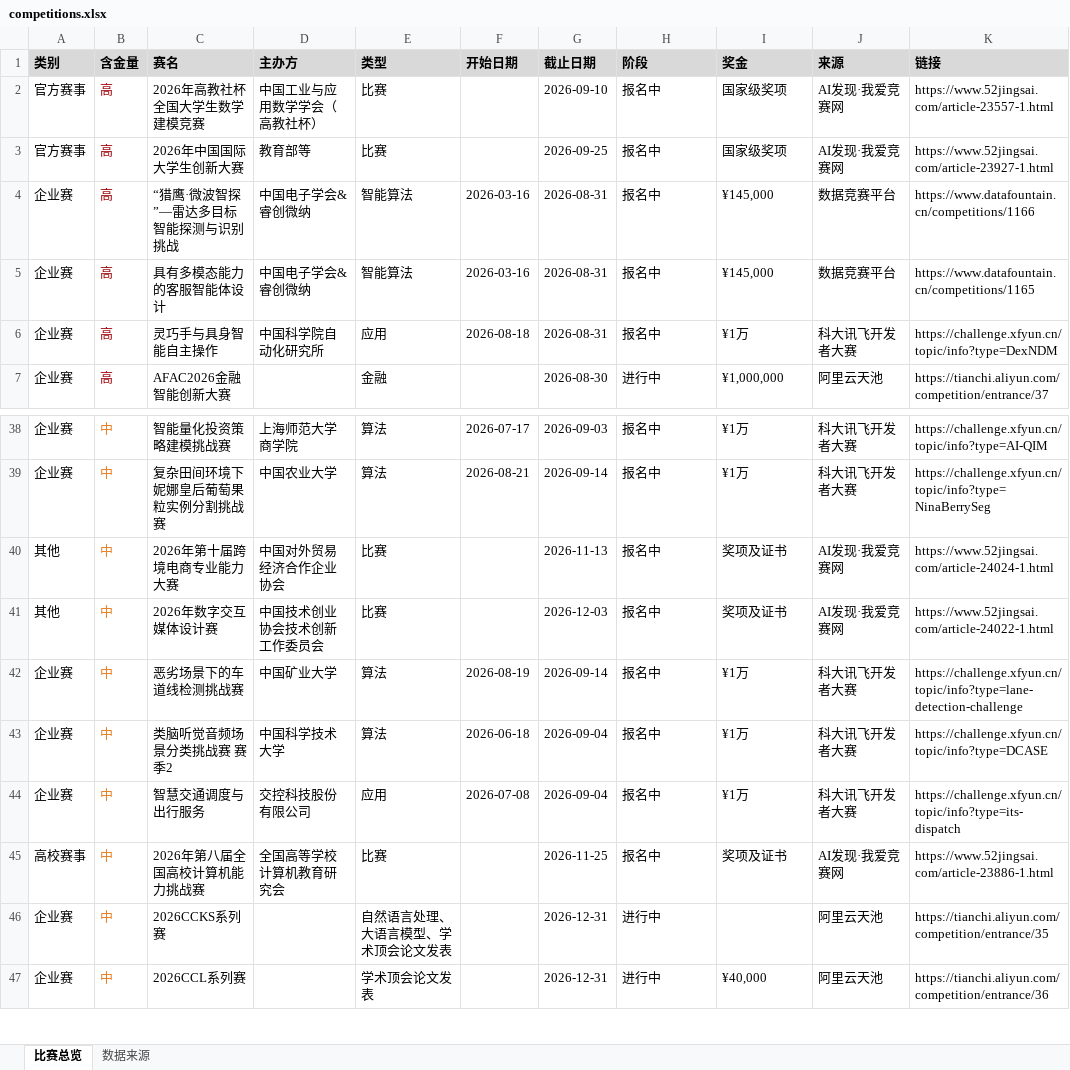
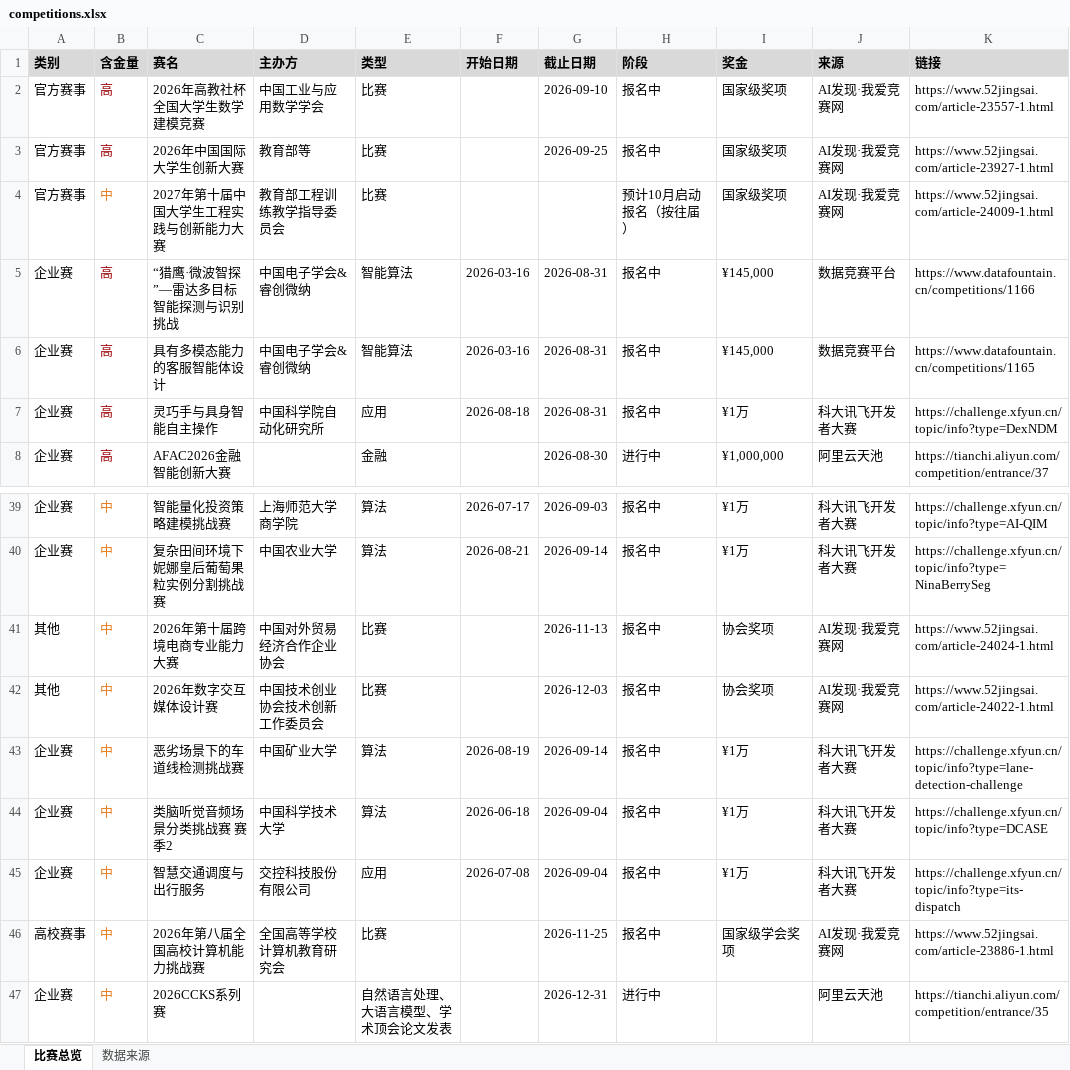
Before and after one commit to ArchaicRam/competition-radar, an Excel workbook: data/competitions.xlsx, sheet 比赛总览, drawn as a sheet; only a part is shown, gaps mark what is left out; the shorter side is filled out with more unchanged rows; values as stored, in another font and other column widths than the file's, no borders; addresses are those after the commit; the diff names each change by its address in the sheet, - before the commit and + after, or states it on an @@ line.

```diff
--- a/data/competitions.xlsx (sheet 比赛总览)
+++ b/data/competitions.xlsx (sheet 比赛总览)
-D2 (主办方): 中国工业与应用数学学会（高教社杯）
+D2 (主办方): 中国工业与应用数学学会
+row 4: 官方赛事 | 中 | 2027年第十届中国大学生工程实践与创新能力大赛 | 教育部工程训练教学指导委员会 | 比赛 |  |  | 预计10月启动报名（按往届） | 国家级奖项 | AI发现·我爱竞赛网 | https://www.52jingsai.com/article-24009-1.html
-I41:I42 (奖金): 奖项及证书
+I41:I42 (奖金): 协会奖项
-I46 (奖金): 奖项及证书
+I46 (奖金): 国家级学会奖项
```
Also changed, not shown: sheet 数据来源, 2 other files.
